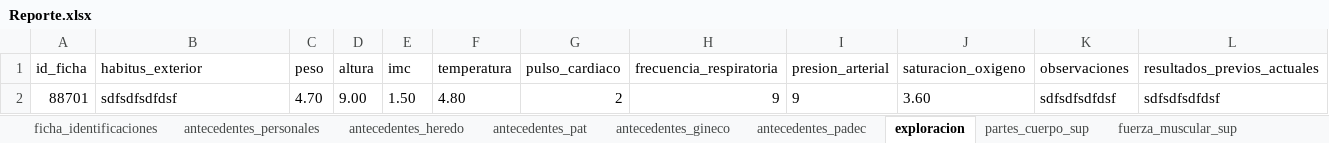
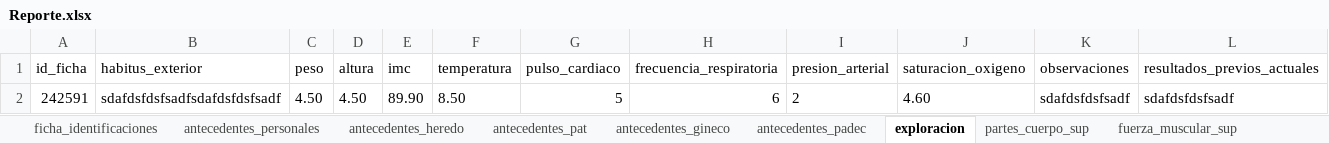
Before and after one commit to Bernardo7274/Terapia-Fisica-Mejorado, an Excel workbook: Reporte.xlsx, sheet exploracion, drawn as a sheet; values as stored, in another font and other column widths than the file's, no borders; table styles not drawn; removed rows and columns are numbered as before the commit, all else as after; the diff names each change by its address in the sheet, - before the commit and + after, or states it on an @@ line.

```diff
--- a/Reporte.xlsx (sheet exploracion)
+++ b/Reporte.xlsx (sheet exploracion)
-row 2: 88701 | sdfsdfsdfdsf | 4.70 | 9.00 | 1.50 | 4.80 | 2 | 9 | 9 | 3.60 | sdfsdfsdfdsf | sdfsdfsdfdsf
+row 2: 242591 | sdafdsfdsfsadfsdafdsfdsfsadf | 4.50 | 4.50 | 89.90 | 8.50 | 5 | 6 | 2 | 4.60 | sdafdsfdsfsadf | sdafdsfdsfsadf
```
Also changed, not shown: sheet fuerza_muscular_sup, sheet goniometria_sup, sheet antecedentes_heredo, sheet antecedentes_pat, sheet plan_tratamientos, sheet fuerza_muscular_inf, 22 more sheets, 4 other files.
